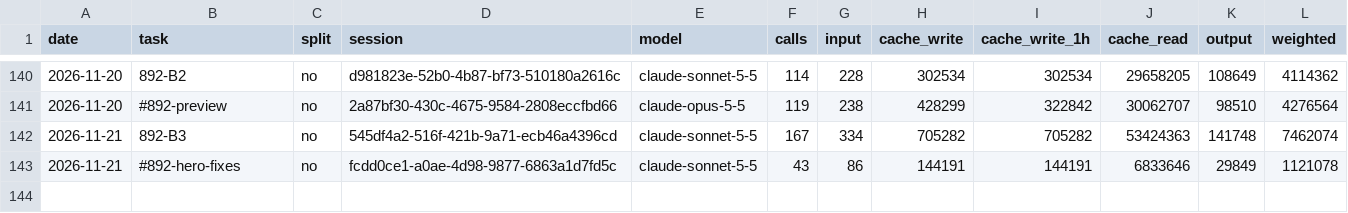
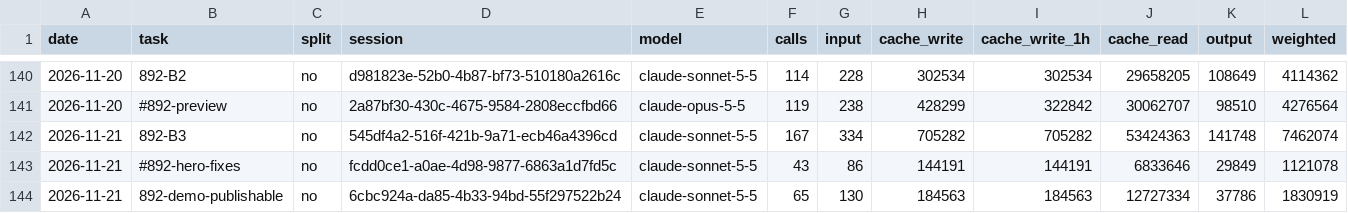
Before and after one commit to Maeximilion/Maex-Voice-Agent, a CSV file: docs/metrics/routing_history.csv, drawn as a sheet; only a part is shown, gaps mark what is left out; the diff names each change by its address in the sheet, - before the commit and + after, or states it on an @@ line.

Commit message:
feat(site): make the tablet demo publishable through the static export (#892)
The export's link check now accepts a form action inside tablet-demo/ that the
demo's route file lists (call filter, menu search, locked owner pages), and a
build test pins that no native POST form of the demo can be submitted. DEMO_PATH
is /tablet-demo, so the landing page offers the demo.

```diff
--- a/docs/metrics/routing_history.csv
+++ b/docs/metrics/routing_history.csv
+row 144: 2026-11-21 | 892-demo-publishable | no | 6cbc924a-da85-4b33-94bd-55f297522b24 | claude-sonnet-5-5 | 65 | 130 | 184563 | 184563 | 12727334 | 37786 | 1830919
```
Also changed, not shown: docs/metrics/context_history.csv, 9 other files.
